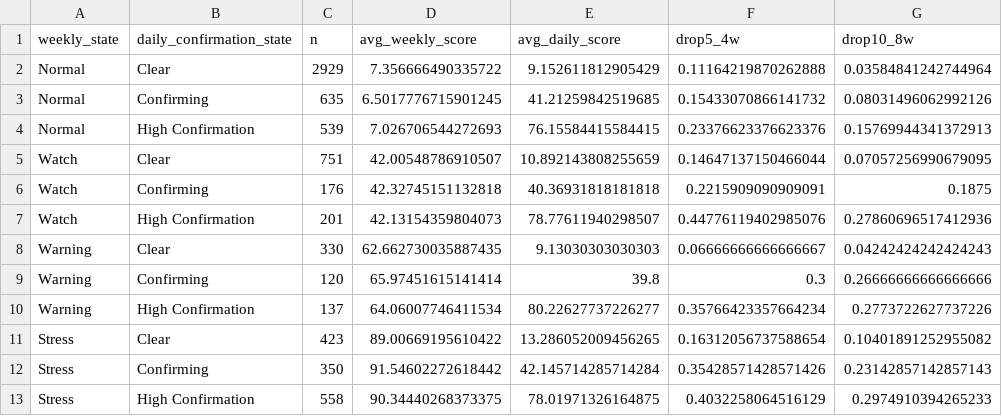
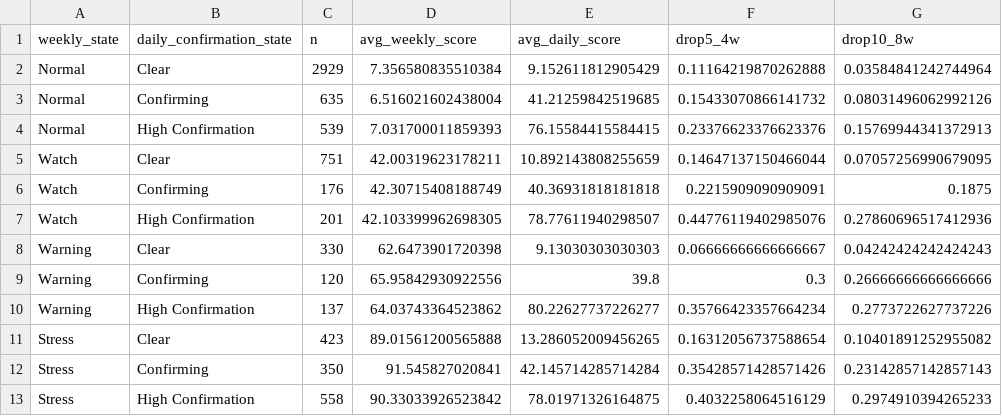
Before and after one commit to emkcufslp-kfc/Makret-Bull-and-Bear-Trap, a CSV file: exports/crash_predictor_study/daily_confirmation_evaluation.csv, drawn as a sheet; only a part is shown; the diff names each change by its address in the sheet, - before the commit and + after, or states it on an @@ line.

```diff
--- a/exports/crash_predictor_study/daily_confirmation_evaluation.csv
+++ b/exports/crash_predictor_study/daily_confirmation_evaluation.csv
-D2 (avg_weekly_score): 7.356666490335722
+D2 (avg_weekly_score): 7.356580835510384
-D3 (avg_weekly_score): 6.5017776715901245
+D3 (avg_weekly_score): 6.516021602438004
-D4 (avg_weekly_score): 7.026706544272693
+D4 (avg_weekly_score): 7.031700011859393
-D5 (avg_weekly_score): 42.00548786910507
+D5 (avg_weekly_score): 42.00319623178211
-D6 (avg_weekly_score): 42.32745151132818
+D6 (avg_weekly_score): 42.30715408188749
-D7 (avg_weekly_score): 42.13154359804073
+D7 (avg_weekly_score): 42.103399962698305
-D8 (avg_weekly_score): 62.662730035887435
+D8 (avg_weekly_score): 62.6473901720398
-D9 (avg_weekly_score): 65.97451615141414
+D9 (avg_weekly_score): 65.95842930922556
-D10 (avg_weekly_score): 64.06007746411534
+D10 (avg_weekly_score): 64.03743364523862
-D11 (avg_weekly_score): 89.00669195610422
+D11 (avg_weekly_score): 89.01561200565888
-D12 (avg_weekly_score): 91.54602272618442
+D12 (avg_weekly_score): 91.545827020841
-D13 (avg_weekly_score): 90.34440268373375
+D13 (avg_weekly_score): 90.33033926523842
```
Also changed, not shown: exports/crash_predictor_study/composite_risk_bins.csv, exports/crash_predictor_study/latest_signal_snapshot.csv, 2 other files.
